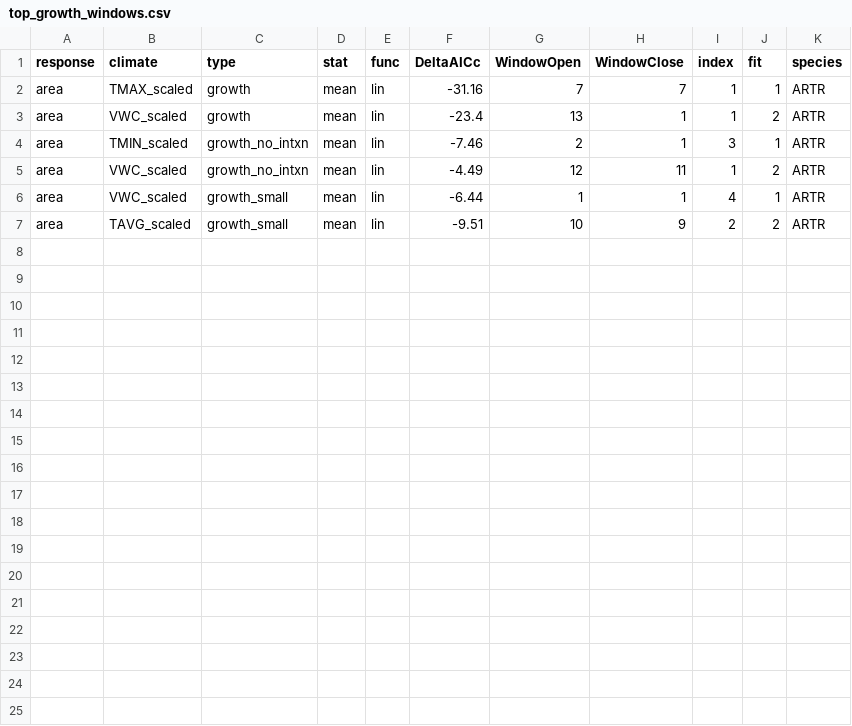
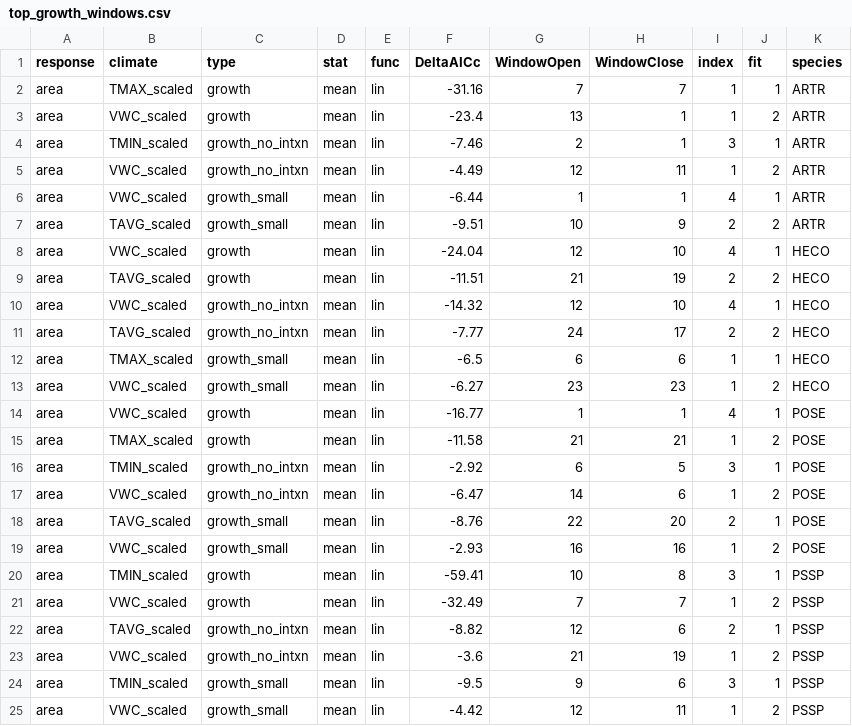
Before and after one commit to pbadler/forecast-plants-2024, a CSV file: output/growth_models/top_growth_windows.csv, drawn as a sheet.

```diff
--- a/output/growth_models/top_growth_windows.csv
+++ b/output/growth_models/top_growth_windows.csv
@@ -7 +7,19 @@ area,VWC_scaled,growth_small,mean,lin,-6.44,1,1,4,1,ARTR
 area,TAVG_scaled,growth_small,mean,lin,-9.51,10,9,2,2,ARTR
+area,VWC_scaled,growth,mean,lin,-24.04,12,10,4,1,HECO
+area,TAVG_scaled,growth,mean,lin,-11.51,21,19,2,2,HECO
+area,VWC_scaled,growth_no_intxn,mean,lin,-14.32,12,10,4,1,HECO
+area,TAVG_scaled,growth_no_intxn,mean,lin,-7.77,24,17,2,2,HECO
+area,TMAX_scaled,growth_small,mean,lin,-6.5,6,6,1,1,HECO
+area,VWC_scaled,growth_small,mean,lin,-6.27,23,23,1,2,HECO
+area,VWC_scaled,growth,mean,lin,-16.77,1,1,4,1,POSE
+area,TMAX_scaled,growth,mean,lin,-11.58,21,21,1,2,POSE
+area,TMIN_scaled,growth_no_intxn,mean,lin,-2.92,6,5,3,1,POSE
+area,VWC_scaled,growth_no_intxn,mean,lin,-6.47,14,6,1,2,POSE
+area,TAVG_scaled,growth_small,mean,lin,-8.76,22,20,2,1,POSE
+area,VWC_scaled,growth_small,mean,lin,-2.93,16,16,1,2,POSE
+area,TMIN_scaled,growth,mean,lin,-59.41,10,8,3,1,PSSP
+area,VWC_scaled,growth,mean,lin,-32.49,7,7,1,2,PSSP
+area,TAVG_scaled,growth_no_intxn,mean,lin,-8.82,12,6,2,1,PSSP
+area,VWC_scaled,growth_no_intxn,mean,lin,-3.6,21,19,1,2,PSSP
+area,TMIN_scaled,growth_small,mean,lin,-9.5,9,6,3,1,PSSP
+area,VWC_scaled,growth_small,mean,lin,-4.42,12,11,1,2,PSSP
```
Also changed, not shown: output/growth_models/cross_validation_growth_models.csv, output/survival_models/cross_validation_survival_models.csv, 1 other file.
